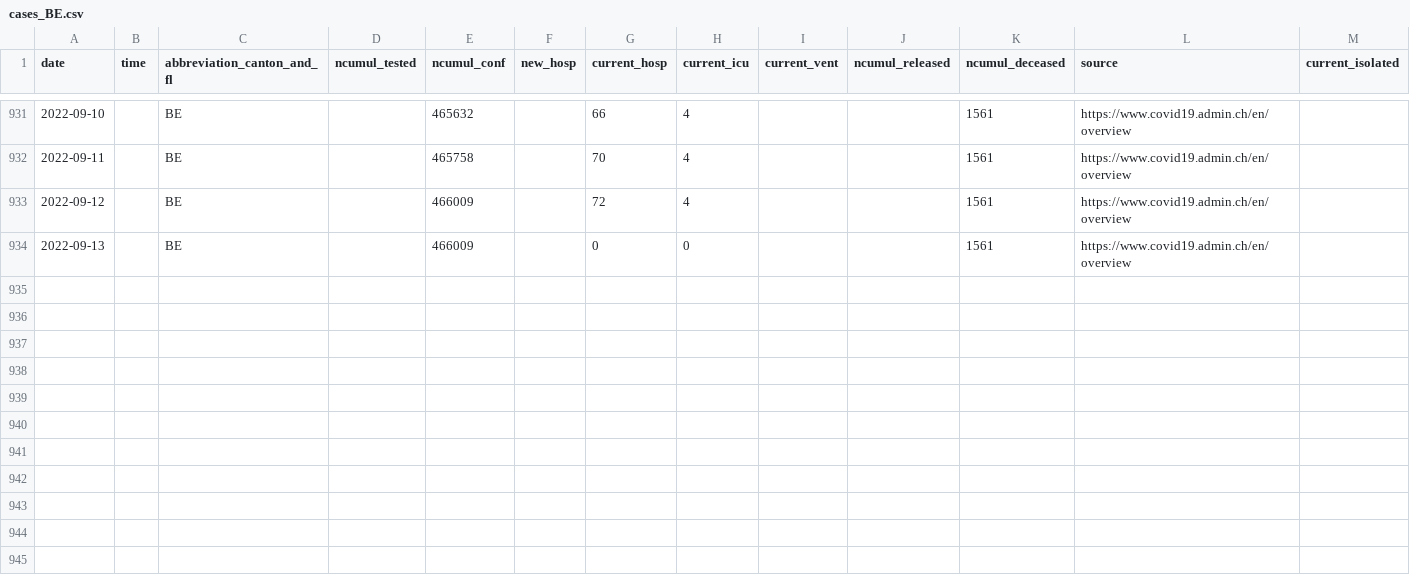
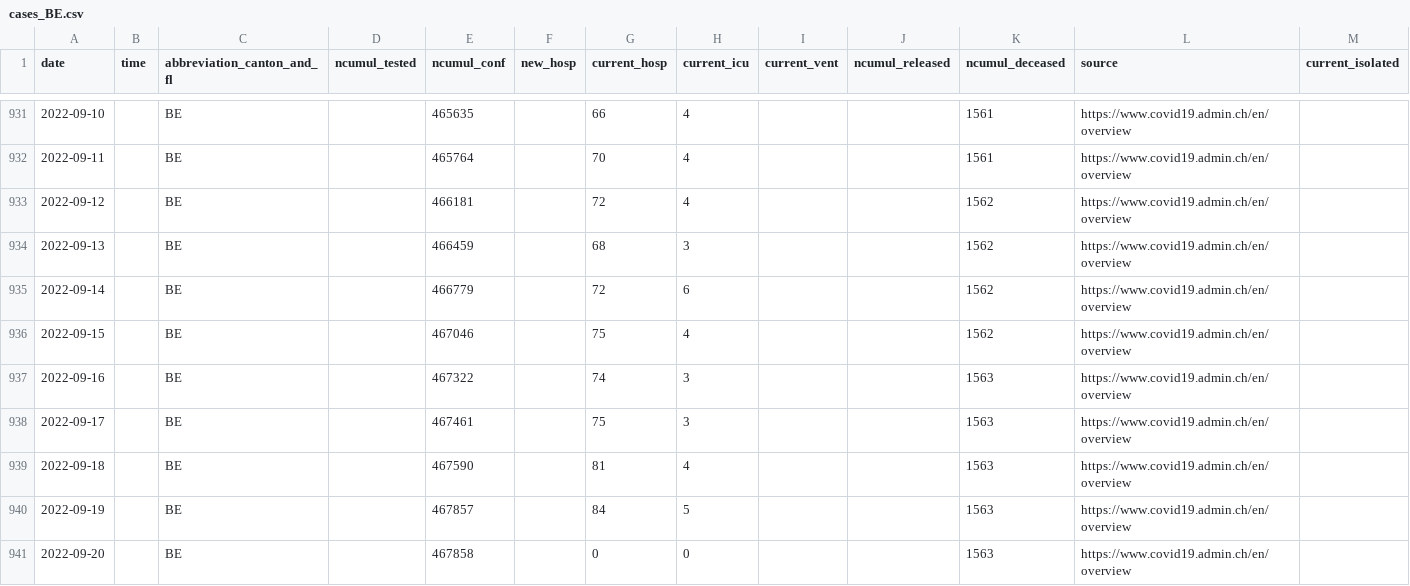
Before and after one commit to doerfli/foph-covid19-data, a CSV file: cases/cases_BE.csv, drawn as a sheet; only a part is shown, gaps mark what is left out; rows hold the shown columns only; the diff covers the shown part only; the diff names each change by its address in the sheet, - before the commit and + after, or states it on an @@ line.

```diff
--- a/cases/cases_BE.csv
+++ b/cases/cases_BE.csv
-E931 (ncumul_conf): 465632
+E931 (ncumul_conf): 465635
-E932 (ncumul_conf): 465758
+E932 (ncumul_conf): 465764
-E933 (ncumul_conf): 466009
+E933 (ncumul_conf): 466181
-K933:K934 (ncumul_deceased): 1561
+K933:K934 (ncumul_deceased): 1562
-E934 (ncumul_conf): 466009
+E934 (ncumul_conf): 466459
-G934 (current_hosp): 0
+G934 (current_hosp): 68
-H934 (current_icu): 0
+H934 (current_icu): 3
+row 935: 2022-09-14 |  | BE |  | 466779 |  | 72 | 6 |  |  | 1562 | https://www.covid19.admin.ch/en/overview
+row 936: 2022-09-15 |  | BE |  | 467046 |  | 75 | 4 |  |  | 1562 | https://www.covid19.admin.ch/en/overview
+row 937: 2022-09-16 |  | BE |  | 467322 |  | 74 | 3 |  |  | 1563 | https://www.covid19.admin.ch/en/overview
+row 938: 2022-09-17 |  | BE |  | 467461 |  | 75 | 3 |  |  | 1563 | https://www.covid19.admin.ch/en/overview
+row 939: 2022-09-18 |  | BE |  | 467590 |  | 81 | 4 |  |  | 1563 | https://www.covid19.admin.ch/en/overview
+row 940: 2022-09-19 |  | BE |  | 467857 |  | 84 | 5 |  |  | 1563 | https://www.covid19.admin.ch/en/overview
+row 941: 2022-09-20 |  | BE |  | 467858 |  | 0 | 0 |  |  | 1563 | https://www.covid19.admin.ch/en/overview
```
Also changed, not shown: 54 edited cells elsewhere in this file, cases/cases_CH.csv, cases/cases_CHFL.csv, 27 other files.
